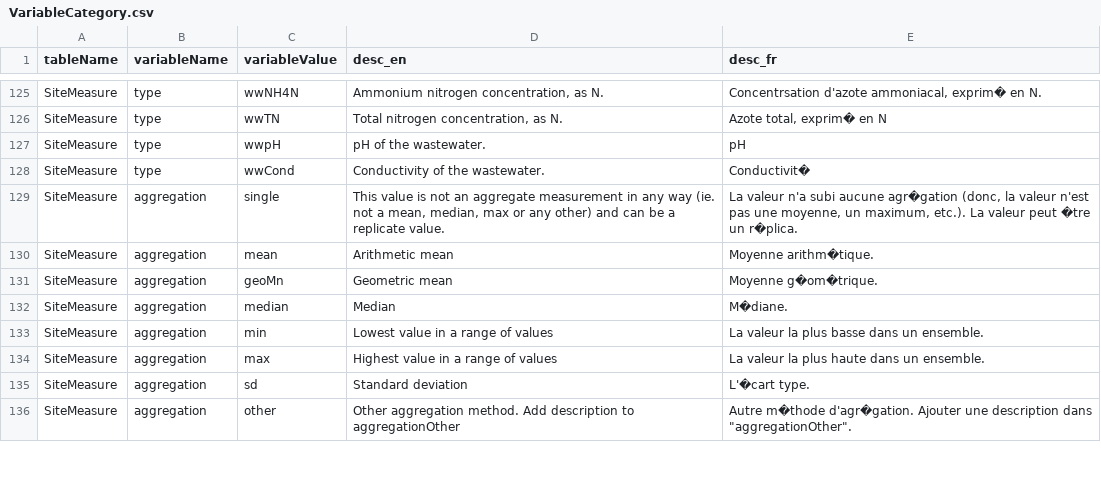
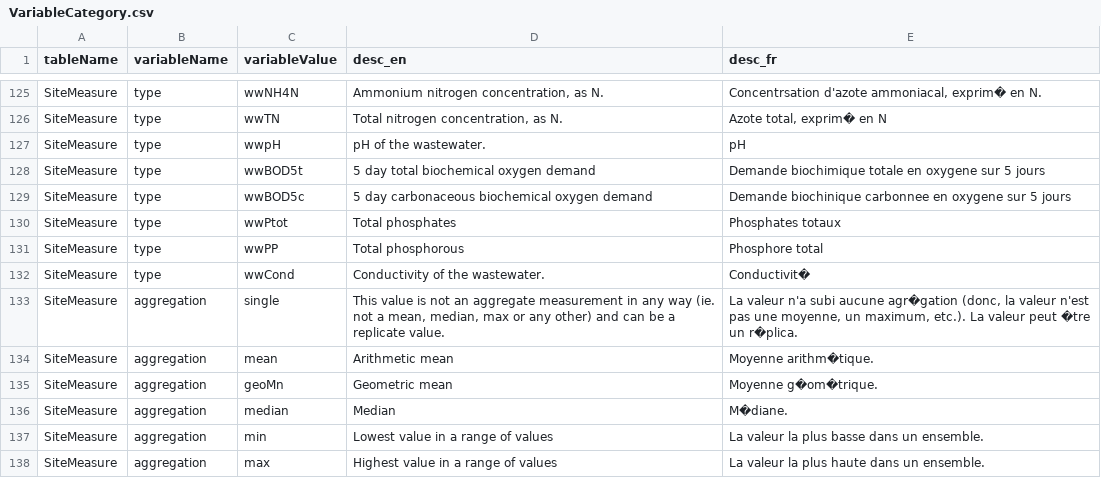
Before and after one commit to Big-Life-Lab/PHES-ODM, a CSV file: site/VariableCategory.csv, drawn as a sheet; only a part is shown, gaps mark what is left out; the shorter side is filled out with more unchanged rows; the diff names each change by its address in the sheet, - before the commit and + after, or states it on an @@ line.

Commit message:
Added site measurements

```diff
--- a/site/VariableCategory.csv
+++ b/site/VariableCategory.csv
+row 128: SiteMeasure | type | wwBOD5t | 5 day total biochemical oxygen demand | Demande biochimique totale en oxygene sur 5 jours
+row 129: SiteMeasure | type | wwBOD5c | 5 day carbonaceous biochemical oxygen demand | Demande biochinique carbonnee en oxygene sur 5 jours
+row 130: SiteMeasure | type | wwPtot | Total phosphates | Phosphates totaux
+row 131: SiteMeasure | type | wwPP | Total phosphorous | Phosphore total
```
Also changed, not shown: 1 other file.
